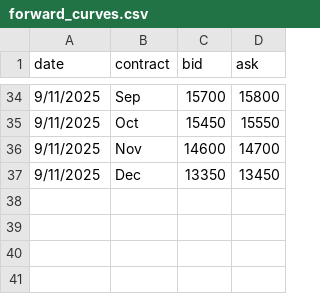
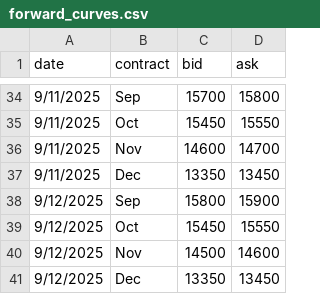
Before and after one commit to WouterVossen/PMX, a CSV file: data/forward_curves.csv, drawn as a sheet; only a part is shown, gaps mark what is left out.

Commit message:
Update forward_curves.csv

```diff
--- a/data/forward_curves.csv
+++ b/data/forward_curves.csv
@@ -37 +37,5 @@ date,contract,bid,ask
 9/11/2025,Dec,13350,13450
+9/12/2025,Sep,15800,15900
+9/12/2025,Oct,15450,15550
+9/12/2025,Nov,14500,14600
+9/12/2025,Dec,13350,13450
```
